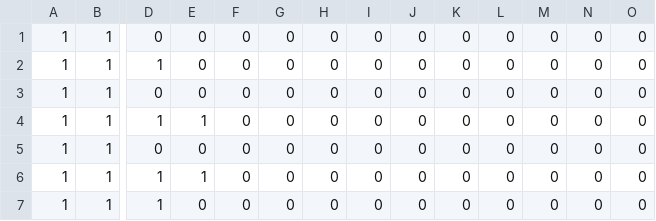
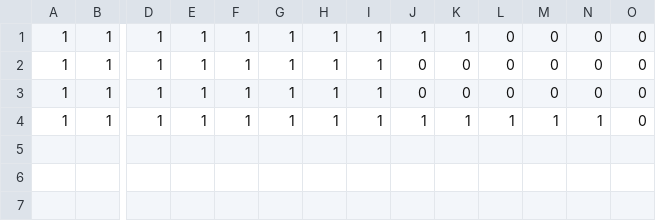
Before and after one commit to atleighton/rlwe-hll, a CSV file: sim_sketches/hospital_4_sketches.csv, drawn as a sheet; only a part is shown, gaps mark what is left out; removed rows and columns are numbered as before the commit, all else as after; rows hold the shown columns only; the diff names each change by its address in the sheet, - before the commit and + after, or states it on an @@ line.

```diff
--- a/sim_sketches/hospital_4_sketches.csv
+++ b/sim_sketches/hospital_4_sketches.csv
-row 1: 1 | 1 | 0 | 0 | 0 | 0 | 0 | 0 | 0 | 0 | 0 | 0 | 0 | 0
-E1: 0
+E1: 1
-F1: 0
+F1: 1
-G1: 0
+G1: 1
-H1: 0
+H1: 1
-I1: 0
+I1: 1
-J1: 0
+J1: 1
-K1: 0
+K1: 1
-row 3: 1 | 1 | 0 | 0 | 0 | 0 | 0 | 0 | 0 | 0 | 0 | 0 | 0 | 0
-F2: 0
+F2: 1
-G2: 0
+G2: 1
-H2: 0
+H2: 1
-I2: 0
+I2: 1
-row 5: 1 | 1 | 0 | 0 | 0 | 0 | 0 | 0 | 0 | 0 | 0 | 0 | 0 | 0
-F3:F4: 0
+F3:F4: 1
-G3:G4: 0
+G3:G4: 1
-H3:H4: 0
+H3:H4: 1
-I3:I4: 0
+I3:I4: 1
-E4: 0
+E4: 1
-J4: 0
+J4: 1
-K4: 0
+K4: 1
-L4: 0
+L4: 1
-M4: 0
+M4: 1
-N4: 0
+N4: 1
```
Also changed, not shown: sim_sketches/hospital_1_sketches.csv, sim_sketches/hospital_2_sketches.csv, 19 other files.
